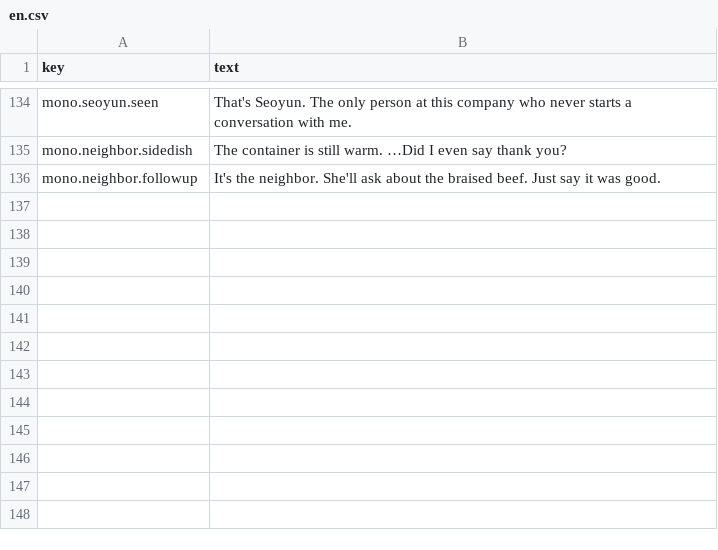
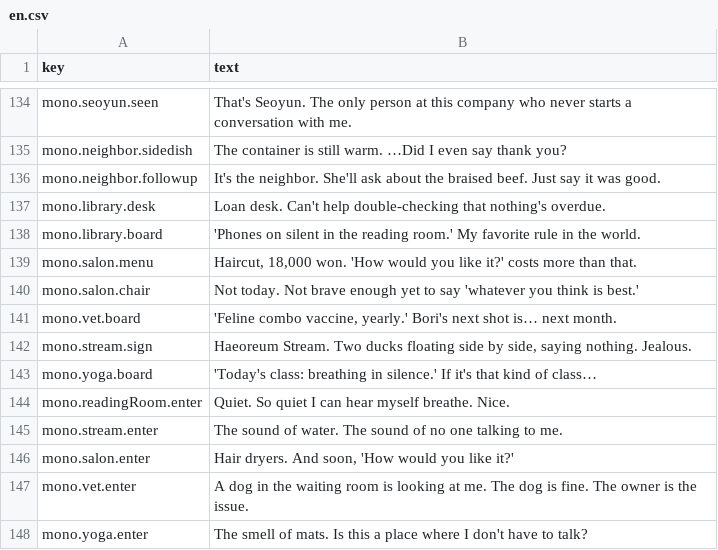
Before and after one commit to MinaryHub/DoNotDisturb, a CSV file: data/monologue/en.csv, drawn as a sheet; only a part is shown, gaps mark what is left out.

```diff
--- a/data/monologue/en.csv
+++ b/data/monologue/en.csv
@@ -136 +136,13 @@ mono.neighbor.sidedish,"The container is still warm. …Did I even say thank you
 mono.neighbor.followup,"It's the neighbor. She'll ask about the braised beef. Just say it was good."
+mono.library.desk,"Loan desk. Can't help double-checking that nothing's overdue."
+mono.library.board,"'Phones on silent in the reading room.' My favorite rule in the world."
+mono.salon.menu,"Haircut, 18,000 won. 'How would you like it?' costs more than that."
+mono.salon.chair,"Not today. Not brave enough yet to say 'whatever you think is best.'"
+mono.vet.board,"'Feline combo vaccine, yearly.' Bori's next shot is… next month."
+mono.stream.sign,"Haeoreum Stream. Two ducks floating side by side, saying nothing. Jealous."
+mono.yoga.board,"'Today's class: breathing in silence.' If it's that kind of class…"
+mono.readingRoom.enter,"Quiet. So quiet I can hear myself breathe. Nice."
+mono.stream.enter,"The sound of water. The sound of no one talking to me."
+mono.salon.enter,"Hair dryers. And soon, 'How would you like it?'"
+mono.vet.enter,"A dog in the waiting room is looking at me. The dog is fine. The owner is the issue."
+mono.yoga.enter,"The smell of mats. Is this a place where I don't have to talk?"
```
Also changed, not shown: data/monologue/ko.csv, 25 other files.
